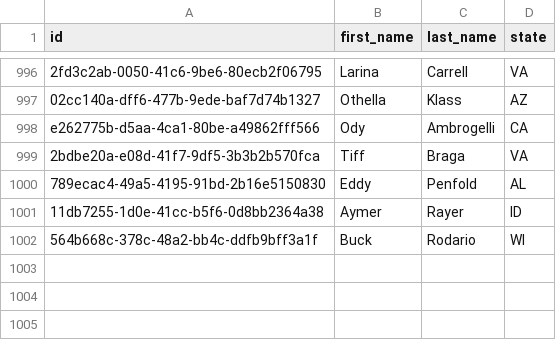
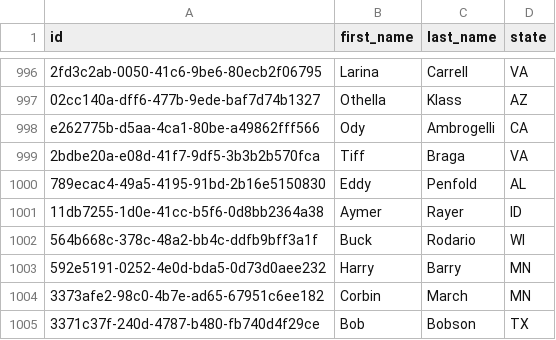
Before and after one commit to nategonepro/sustainable-foraging, a CSV file: data/foragers.csv, drawn as a sheet; only a part is shown, gaps mark what is left out.

```diff
--- a/data/foragers.csv
+++ b/data/foragers.csv
@@ -1002 +1002,4 @@ e262775b-d5aa-4ca1-80be-a49862fff566,Ody,Ambrogelli,CA
 564b668c-378c-48a2-bb4c-ddfb9bff3a1f,Buck,Rodario,WI
+592e5191-0252-4e0d-bda5-0d73d0aee232,Harry,Barry,MN
+3373afe2-98c0-4b7e-ad65-67951c6ee182,Corbin,March,MN
+3371c37f-240d-4787-b480-fb740d4f29ce,Bob,Bobson,TX
```
Also changed, not shown: 6 other files.
